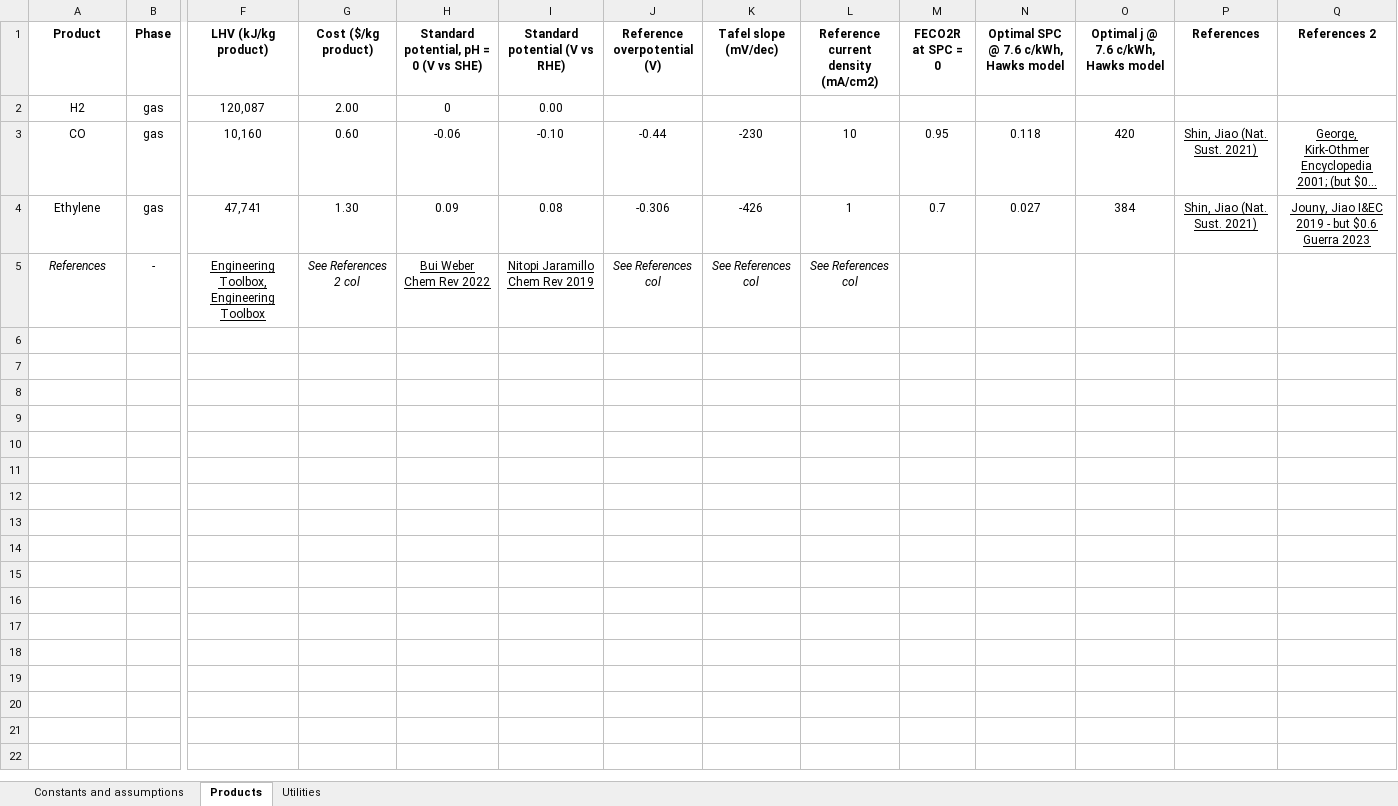
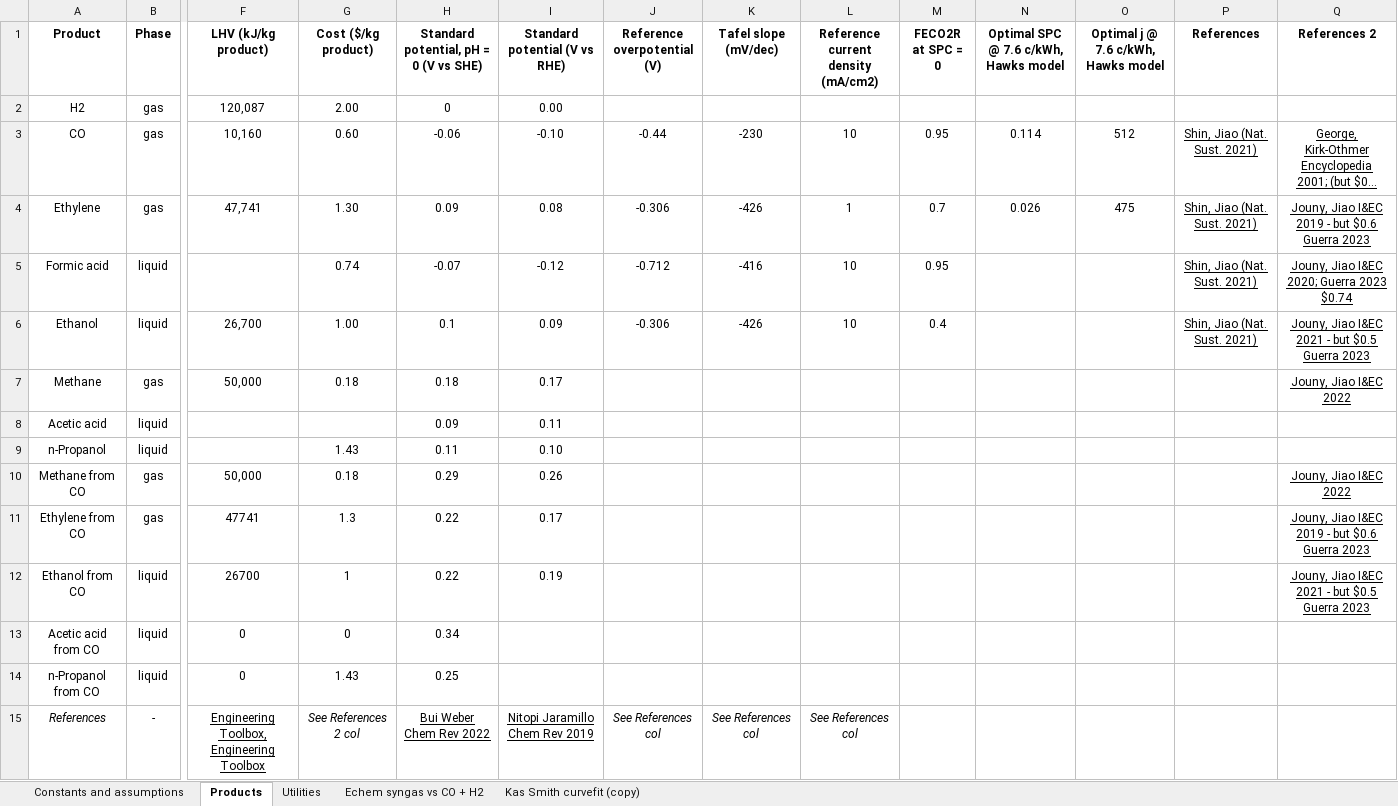
Before and after one commit to shashwatidc/co2r-dashboard, an Excel workbook: DataForTEA.xlsx, sheet Products, drawn as a sheet; only a part is shown, gaps mark what is left out; long unchanged cells end in …; values as stored, in another font and other column widths than the file's, no borders; table styles not drawn; rows hold the shown columns only; the diff names each change by its address in the sheet, - before the commit and + after, or states it on an @@ line.

```diff
--- a/DataForTEA.xlsx (sheet Products)
+++ b/DataForTEA.xlsx (sheet Products)
+sheet tab: Echem syngas vs CO + H2
+sheet tab: Kas Smith curvefit (copy)
-N3: 0.118
+N3: 0.114
-O3: 420
+O3: 512
-N4: 0.027
+N4: 0.026
-O4: 384
+O4: 475
+row 5: Formic acid | liquid |  | 0.74 | -0.07 | -0.12 | -0.712 | -416 | 10 | 0.95 |  |  | Shin, Jiao (Nat. Sust. 2021) | Jouny, Jiao I&EC 2020; Guerra 2023 $0.74
+row 6: Ethanol | liquid | 26,700 | 1.00 | 0.1 | 0.09 | -0.306 | -426 | 10 | 0.4 |  |  | Shin, Jiao (Nat. Sust. 2021) | Jouny, Jiao I&EC 2021 - but $0.5 Guerra 2023
+row 7: Methane | gas | 50,000 | 0.18 | 0.18 | 0.17 |  |  |  |  |  |  |  | Jouny, Jiao I&EC 2022
+row 8: Acetic acid | liquid |  |  | 0.09 | 0.11
+row 9: n-Propanol | liquid |  | 1.43 | 0.11 | 0.10
+row 10: Methane from CO | gas | 50,000 | 0.18 | 0.29 | 0.26 |  |  |  |  |  |  |  | Jouny, Jiao I&EC 2022
+row 11: Ethylene from CO | gas | 47741 | 1.3 | 0.22 | 0.17 |  |  |  |  |  |  |  | Jouny, Jiao I&EC 2019 - but $0.6 Guerra 2023
+row 12: Ethanol from CO | liquid | 26700 | 1 | 0.22 | 0.19 |  |  |  |  |  |  |  | Jouny, Jiao I&EC 2021 - but $0.5 Guerra 2023
+row 13: Acetic acid from CO | liquid | 0 | 0 | 0.34
+row 14: n-Propanol from CO | liquid | 0 | 1.43 | 0.25
```
Also changed, not shown: sheet Constants and assumptions, charts or pictures, 5 other files.
